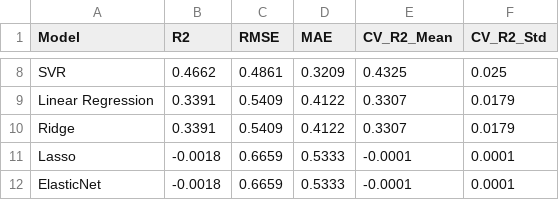
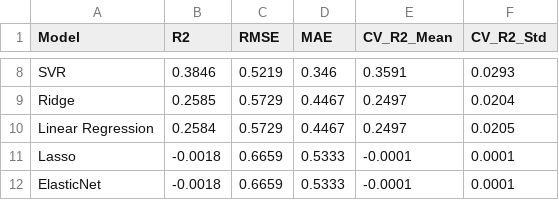
Before and after one commit to bhavesh2418/Customer-Lifetime-Value-Prediction-For-AutoInsurance-Company, a CSV file: reports/model_results.csv, drawn as a sheet; only a part is shown, gaps mark what is left out; removed rows and columns are numbered as before the commit, all else as after; the diff covers the shown part only; the diff names each change by its address in the sheet, - before the commit and + after, or states it on an @@ line.

Commit message:
Refresh pipeline plots and model results from verified main.py run

```diff
--- a/reports/model_results.csv
+++ b/reports/model_results.csv
-B8 (R2): 0.4662
+B8 (R2): 0.3846
-C8 (RMSE): 0.4861
+C8 (RMSE): 0.5219
-D8 (MAE): 0.3209
+D8 (MAE): 0.346
-E8 (CV_R2_Mean): 0.4325
+E8 (CV_R2_Mean): 0.3591
-F8 (CV_R2_Std): 0.025
+F8 (CV_R2_Std): 0.0293
-row 9: Linear Regression | 0.3391 | 0.5409 | 0.4122 | 0.3307 | 0.0179
-B9 (R2): 0.3391
+B9 (R2): 0.2585
-C9 (RMSE): 0.5409
+C9 (RMSE): 0.5729
-D9 (MAE): 0.4122
+D9 (MAE): 0.4467
-E9 (CV_R2_Mean): 0.3307
+E9 (CV_R2_Mean): 0.2497
-F9 (CV_R2_Std): 0.0179
+F9 (CV_R2_Std): 0.0204
+row 10: Linear Regression | 0.2584 | 0.5729 | 0.4467 | 0.2497 | 0.0205
```
Also changed, not shown: 30 edited cells elsewhere in this file, 7 other files.
